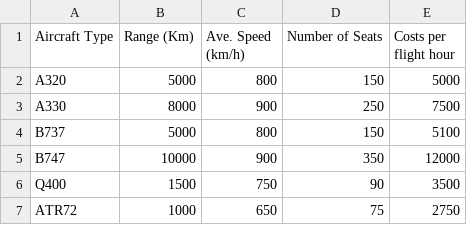
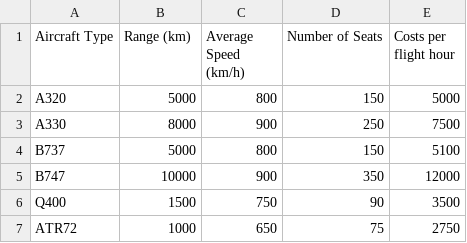
Before and after one commit to yashketkar/airline, a CSV file: ac_characteristics.csv, drawn as a sheet.

```diff
--- a/ac_characteristics.csv
+++ b/ac_characteristics.csv
@@ -1,2 +1,2 @@
-"Aircraft Type", "Range (Km)", "Ave. Speed (km/h)", "Number of Seats", "Costs per flight hour"
+Aircraft Type, Range (km), Average Speed (km/h), Number of Seats, Costs per flight hour
 A320, 5000, 800, 150, 5000
```
Also changed, not shown: 2 other files.
